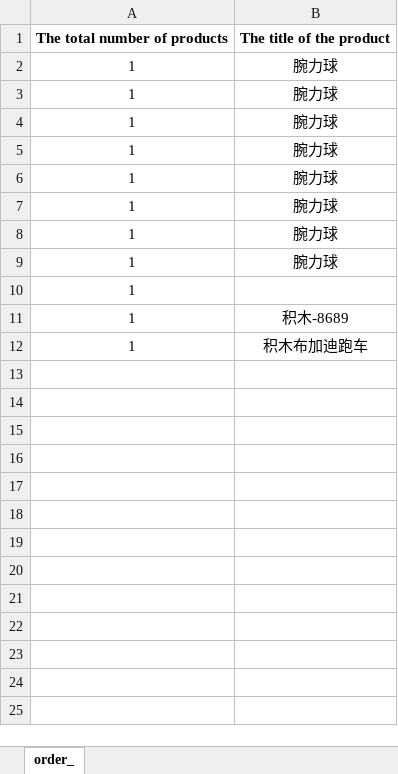
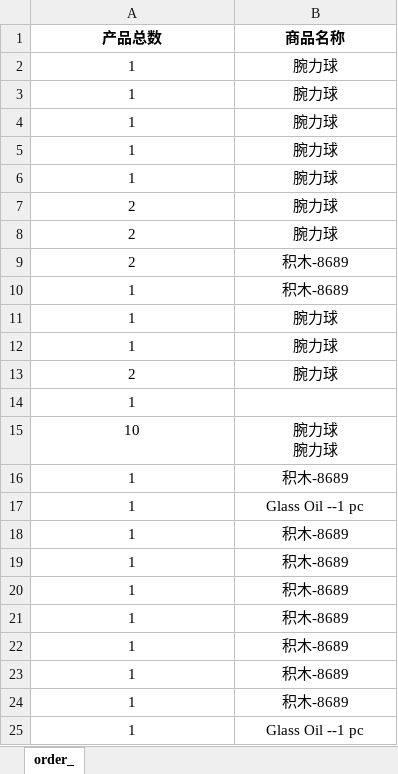
Before and after one commit to Ivanxiedata/AutoLabel, an Excel workbook: raw_label_input/raw_labels.xlsx, sheet order_, drawn as a sheet; values as stored, in another font and other column widths than the file's, no borders; charts and pictures not drawn; removed rows and columns are numbered as before the commit, all else as after; ↵ is a line break in a cell; the diff names each change by its address in the sheet, - before the commit and + after, or states it on an @@ line.

```diff
--- a/raw_label_input/raw_labels.xlsx (sheet order_)
+++ b/raw_label_input/raw_labels.xlsx (sheet order_)
-row 1: The total number of products | The title of the product
+row 1: 产品总数 | 商品名称
+row 7: 2 | 腕力球
+row 8: 2 | 腕力球
+row 9: 2 | 积木-8689
+row 10: 1 | 积木-8689
-A13: 1
+A13: 2
+row 15: 10 | 腕力球 ↵ 腕力球
+row 17: 1 | Glass Oil --1 pc
-B18: 积木布加迪跑车
+B18: 积木-8689
+row 19: 1 | 积木-8689
+row 20: 1 | 积木-8689
+row 21: 1 | 积木-8689
+row 22: 1 | 积木-8689
+row 23: 1 | 积木-8689
+row 24: 1 | 积木-8689
+row 25: 1 | Glass Oil --1 pc
```
Also changed, not shown: charts or pictures, 5 other files.
